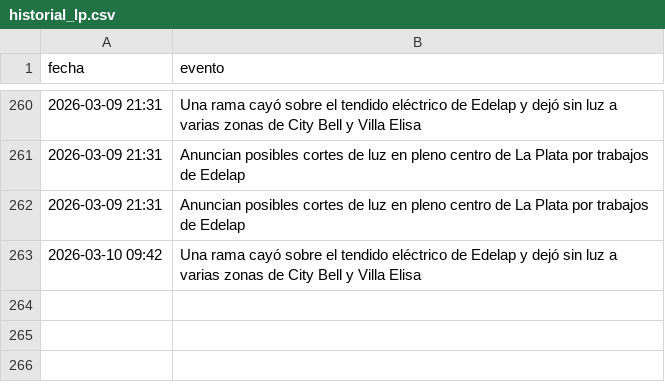
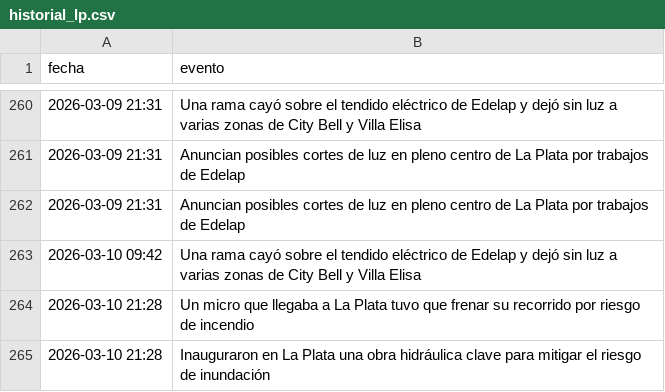
Before and after one commit to FacundoSu1986/monitor-servicios-lp, a CSV file: historial_lp.csv, drawn as a sheet; only a part is shown, gaps mark what is left out; the diff names each change by its address in the sheet, - before the commit and + after, or states it on an @@ line.

```diff
--- a/historial_lp.csv
+++ b/historial_lp.csv
+row 264: 2026-03-10 21:28 | Un micro que llegaba a La Plata tuvo que frenar su recorrido por riesgo de incendio
+row 265: 2026-03-10 21:28 | Inauguraron en La Plata una obra hidráulica clave para mitigar el riesgo de inundación
```
